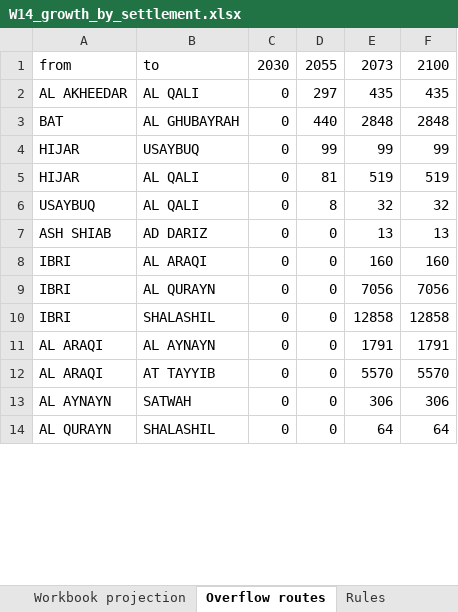
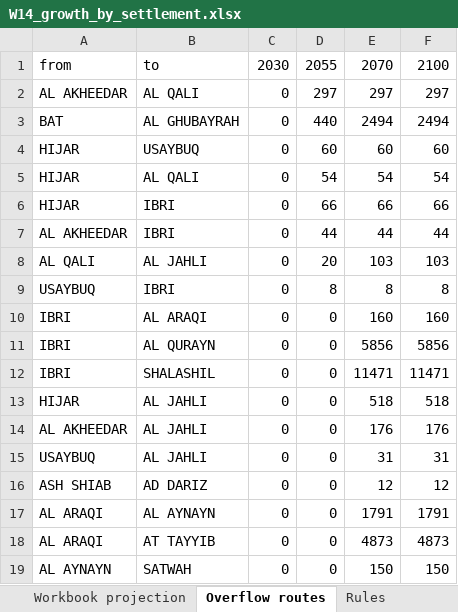
Before and after one commit to mojikone/Ibri-Sewer-and-STP, an Excel workbook: W14/analysis/W14_growth_by_settlement.xlsx, sheet Overflow routes, drawn as a sheet; only a part is shown; values as stored, in another font and other column widths than the file's, no borders; removed rows and columns are numbered as before the commit, all else as after; the diff covers the shown part only; the diff names each change by its address in the sheet, - before the commit and + after, or states it on an @@ line.

```diff
--- a/W14/analysis/W14_growth_by_settlement.xlsx (sheet Overflow routes)
+++ b/W14/analysis/W14_growth_by_settlement.xlsx (sheet Overflow routes)
-E1: 2073
+E1: 2070
-E2: 435
+E2: 297
-F2: 435
+F2: 297
-E3: 2848
+E3: 2494
-F3: 2848
+F3: 2494
-D4: 99
+D4: 60
-E4: 99
+E4: 60
-F4: 99
+F4: 60
-D5: 81
+D5: 54
-E5: 519
+E5: 54
-F5: 519
+F5: 54
+row 6: HIJAR | IBRI | 0 | 66 | 66 | 66
+row 7: AL AKHEEDAR | IBRI | 0 | 44 | 44 | 44
+row 8: AL QALI | AL JAHLI | 0 | 20 | 103 | 103
-B9: AL QALI
+B9: IBRI
-E9: 32
+E9: 8
-F9: 32
+F9: 8
-row 7: ASH SHIAB | AD DARIZ | 0 | 0 | 13 | 13
-E11: 7056
+E11: 5856
-F11: 7056
+F11: 5856
-E12: 12858
+E12: 11471
-F12: 12858
+F12: 11471
+row 13: HIJAR | AL JAHLI | 0 | 0 | 518 | 518
+row 14: AL AKHEEDAR | AL JAHLI | 0 | 0 | 176 | 176
+row 15: USAYBUQ | AL JAHLI | 0 | 0 | 31 | 31
+row 16: ASH SHIAB | AD DARIZ | 0 | 0 | 12 | 12
-E18: 5570
+E18: 4873
-F18: 5570
+F18: 4873
-E19: 306
+E19: 150
-F19: 306
+F19: 150
-row 14: AL QURAYN | SHALASHIL | 0 | 0 | 64 | 64
```
Also changed, not shown: 17 added rows, 23 removed rows and 92 edited cells elsewhere in this sheet, sheet Population by year, sheet Qadf by year m3d, sheet Housed own growth, sheet Unhoused, sheet Inflow from overflow, sheet Fill fraction, 4 more sheets, 7 other files.
